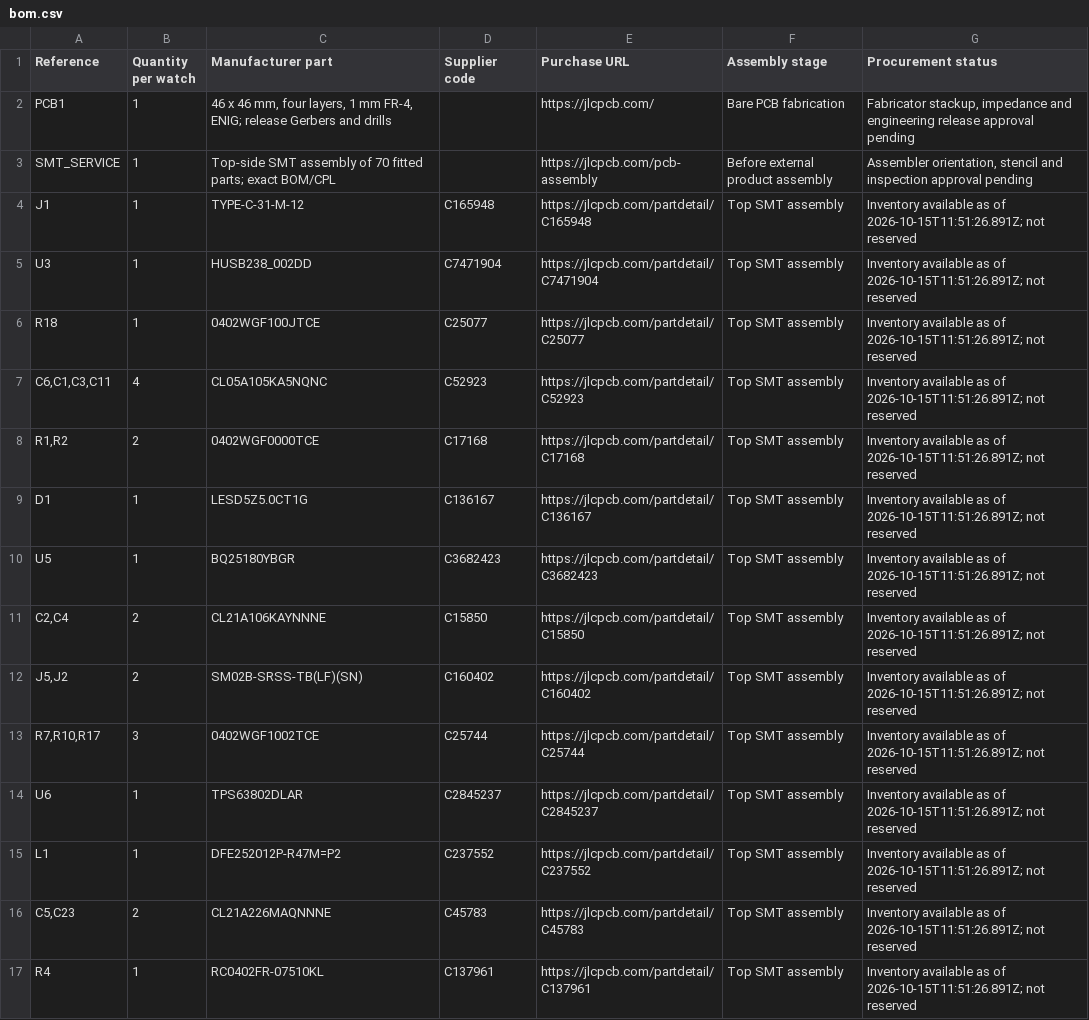
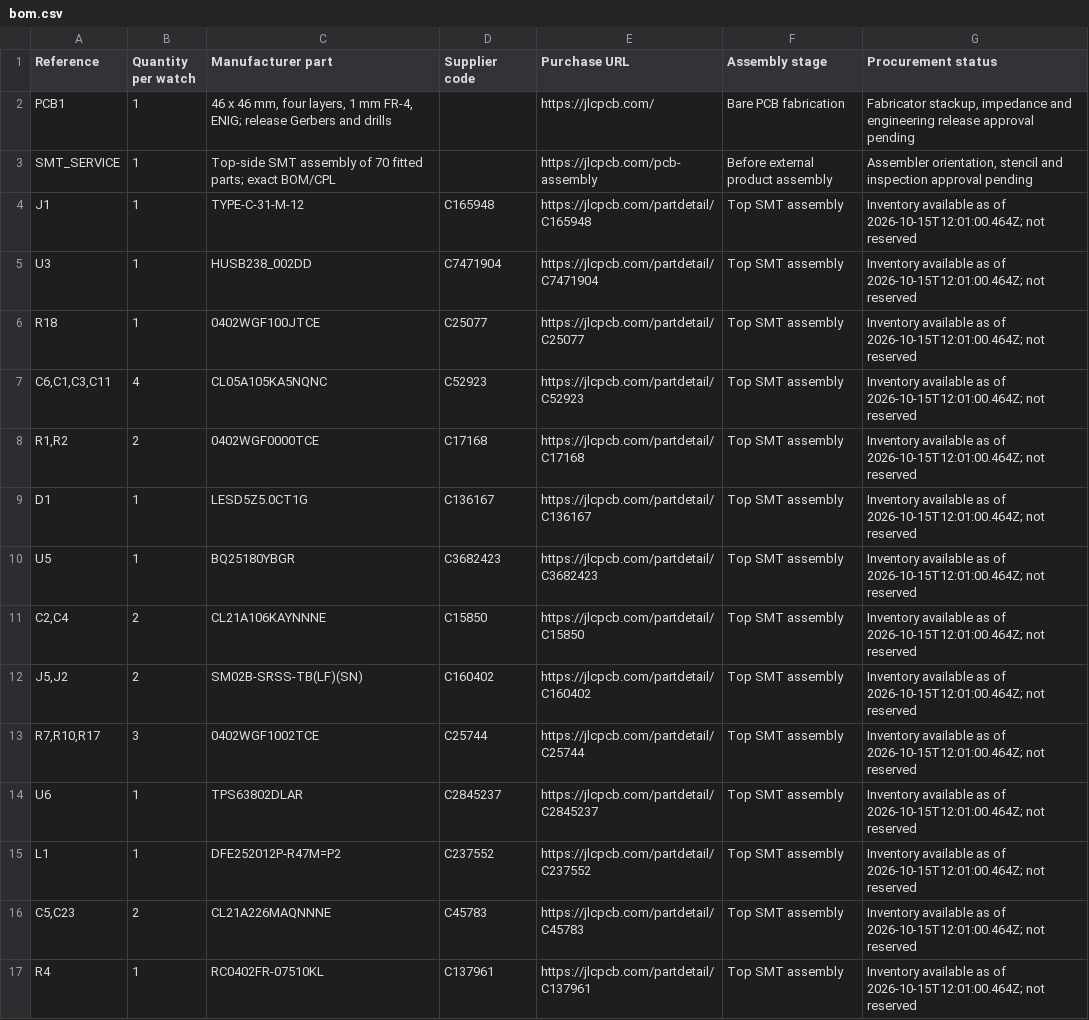
Before and after one commit to anil08607/stm32-smartwatch, a CSV file: bom.csv, drawn as a sheet; only a part is shown; the diff covers the shown part only.

```diff
--- a/bom.csv
+++ b/bom.csv
@@ -3,15 +3,15 @@
 "SMT_SERVICE","1","Top-side SMT assembly of 70 fitted parts; exact BOM/CPL","","https://jlcpcb.com/pcb-assembly","Before external product assembly","Assembler orientation, stencil and inspection approval pending"
-"J1","1","TYPE-C-31-M-12","C165948","https://jlcpcb.com/partdetail/C165948","Top SMT assembly","Inventory available as of 2026-10-15T11:51:26.891Z; not reserved"
-"U3","1","HUSB238_002DD","C7471904","https://jlcpcb.com/partdetail/C7471904","Top SMT assembly","Inventory available as of 2026-10-15T11:51:26.891Z; not reserved"
-"R18","1","0402WGF100JTCE","C25077","https://jlcpcb.com/partdetail/C25077","Top SMT assembly","Inventory available as of 2026-10-15T11:51:26.891Z; not reserved"
-"C6,C1,C3,C11","4","CL05A105KA5NQNC","C52923","https://jlcpcb.com/partdetail/C52923","Top SMT assembly","Inventory available as of 2026-10-15T11:51:26.891Z; not reserved"
-"R1,R2","2","0402WGF0000TCE","C17168","https://jlcpcb.com/partdetail/C17168","Top SMT assembly","Inventory available as of 2026-10-15T11:51:26.891Z; not reserved"
-"D1","1","LESD5Z5.0CT1G","C136167","https://jlcpcb.com/partdetail/C136167","Top SMT assembly","Inventory available as of 2026-10-15T11:51:26.891Z; not reserved"
-"U5","1","BQ25180YBGR","C3682423","https://jlcpcb.com/partdetail/C3682423","Top SMT assembly","Inventory available as of 2026-10-15T11:51:26.891Z; not reserved"
-"C2,C4","2","CL21A106KAYNNNE","C15850","https://jlcpcb.com/partdetail/C15850","Top SMT assembly","Inventory available as of 2026-10-15T11:51:26.891Z; not reserved"
-"J5,J2","2","SM02B-SRSS-TB(LF)(SN)","C160402","https://jlcpcb.com/partdetail/C160402","Top SMT assembly","Inventory available as of 2026-10-15T11:51:26.891Z; not reserved"
-"R7,R10,R17","3","0402WGF1002TCE","C25744","https://jlcpcb.com/partdetail/C25744","Top SMT assembly","Inventory available as of 2026-10-15T11:51:26.891Z; not reserved"
-"U6","1","TPS63802DLAR","C2845237","https://jlcpcb.com/partdetail/C2845237","Top SMT assembly","Inventory available as of 2026-10-15T11:51:26.891Z; not reserved"
-"L1","1","DFE252012P-R47M=P2","C237552","https://jlcpcb.com/partdetail/C237552","Top SMT assembly","Inventory available as of 2026-10-15T11:51:26.891Z; not reserved"
-"C5,C23","2","CL21A226MAQNNNE","C45783","https://jlcpcb.com/partdetail/C45783","Top SMT assembly","Inventory available as of 2026-10-15T11:51:26.891Z; not reserved"
-"R4","1","RC0402FR-07510KL","C137961","https://jlcpcb.com/partdetail/C137961","Top SMT assembly","Inventory available as of 2026-10-15T11:51:26.891Z; not reserved"
+"J1","1","TYPE-C-31-M-12","C165948","https://jlcpcb.com/partdetail/C165948","Top SMT assembly","Inventory available as of 2026-10-15T12:01:00.464Z; not reserved"
+"U3","1","HUSB238_002DD","C7471904","https://jlcpcb.com/partdetail/C7471904","Top SMT assembly","Inventory available as of 2026-10-15T12:01:00.464Z; not reserved"
+"R18","1","0402WGF100JTCE","C25077","https://jlcpcb.com/partdetail/C25077","Top SMT assembly","Inventory available as of 2026-10-15T12:01:00.464Z; not reserved"
+"C6,C1,C3,C11","4","CL05A105KA5NQNC","C52923","https://jlcpcb.com/partdetail/C52923","Top SMT assembly","Inventory available as of 2026-10-15T12:01:00.464Z; not reserved"
+"R1,R2","2","0402WGF0000TCE","C17168","https://jlcpcb.com/partdetail/C17168","Top SMT assembly","Inventory available as of 2026-10-15T12:01:00.464Z; not reserved"
+"D1","1","LESD5Z5.0CT1G","C136167","https://jlcpcb.com/partdetail/C136167","Top SMT assembly","Inventory available as of 2026-10-15T12:01:00.464Z; not reserved"
+"U5","1","BQ25180YBGR","C3682423","https://jlcpcb.com/partdetail/C3682423","Top SMT assembly","Inventory available as of 2026-10-15T12:01:00.464Z; not reserved"
+"C2,C4","2","CL21A106KAYNNNE","C15850","https://jlcpcb.com/partdetail/C15850","Top SMT assembly","Inventory available as of 2026-10-15T12:01:00.464Z; not reserved"
+"J5,J2","2","SM02B-SRSS-TB(LF)(SN)","C160402","https://jlcpcb.com/partdetail/C160402","Top SMT assembly","Inventory available as of 2026-10-15T12:01:00.464Z; not reserved"
+"R7,R10,R17","3","0402WGF1002TCE","C25744","https://jlcpcb.com/partdetail/C25744","Top SMT assembly","Inventory available as of 2026-10-15T12:01:00.464Z; not reserved"
+"U6","1","TPS63802DLAR","C2845237","https://jlcpcb.com/partdetail/C2845237","Top SMT assembly","Inventory available as of 2026-10-15T12:01:00.464Z; not reserved"
+"L1","1","DFE252012P-R47M=P2","C237552","https://jlcpcb.com/partdetail/C237552","Top SMT assembly","Inventory available as of 2026-10-15T12:01:00.464Z; not reserved"
+"C5,C23","2","CL21A226MAQNNNE","C45783","https://jlcpcb.com/partdetail/C45783","Top SMT assembly","Inventory available as of 2026-10-15T12:01:00.464Z; not reserved"
+"R4","1","RC0402FR-07510KL","C137961","https://jlcpcb.com/partdetail/C137961","Top SMT assembly","Inventory available as of 2026-10-15T12:01:00.464Z; not reserved"
```
Also changed, not shown: 26 edited cells elsewhere in this file, release/full-purchase-list.csv, 37 other files.
